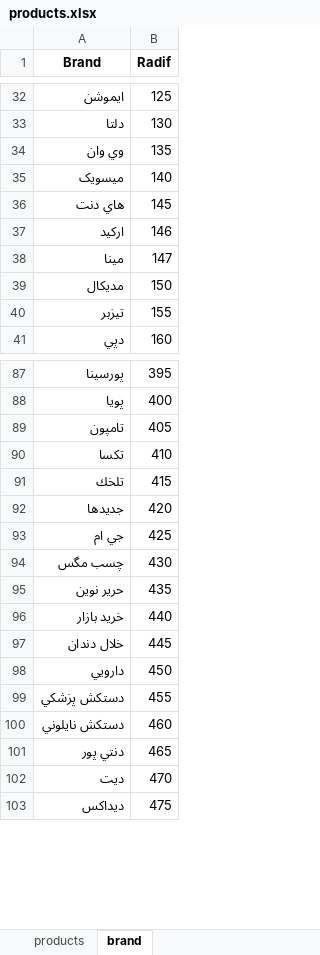
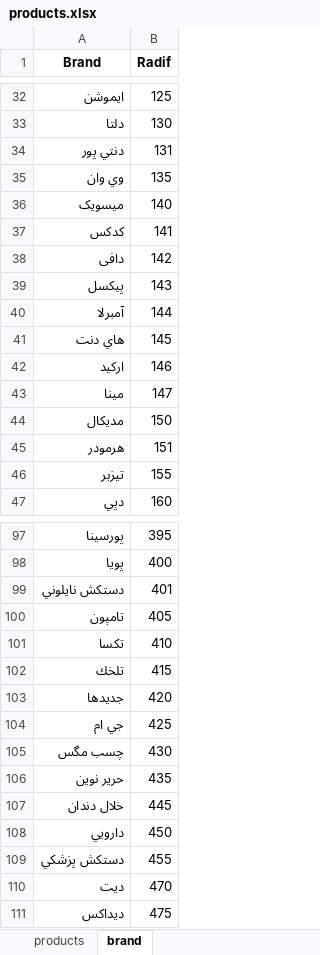
Before and after one commit to kiyarad-golestani/sales-management-system, an Excel workbook: products.xlsx, sheet brand, drawn as a sheet; only a part is shown, gaps mark what is left out; values as stored, in another font and other column widths than the file's, no borders; removed rows and columns are numbered as before the commit, all else as after; the diff covers the shown part only; the diff names each change by its address in the sheet, - before the commit and + after, or states it on an @@ line.

```diff
--- a/products.xlsx (sheet brand)
+++ b/products.xlsx (sheet brand)
+row 34: دنتي پور | 131
+row 37: کدکس | 141
+row 38: دافی | 142
+row 39: پیکسل | 143
+row 40: آمبرلا | 144
+row 45: هرمودر | 151
+row 99: دستکش نايلوني | 401
-row 96: خريد بازار | 440
-row 100: دستکش نايلوني | 460
-row 101: دنتي پور | 465
```
Also changed, not shown: 6 added rows, 12 removed rows and 1 edited cell elsewhere in this sheet, sheet products.
